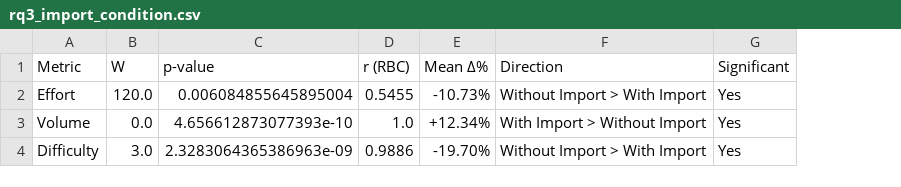
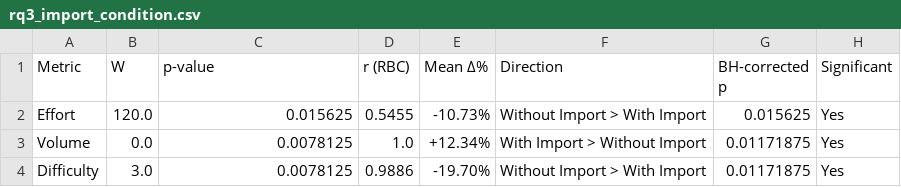
Before and after one commit to A-K-T-K/quantum-sdk-halstead-analysis, a CSV file: data/rq3_import_condition.csv, drawn as a sheet; the diff names each change by its address in the sheet, - before the commit and + after, or states it on an @@ line.

```diff
--- a/data/rq3_import_condition.csv
+++ b/data/rq3_import_condition.csv
+column G (BH-corrected p), rows 2-4: 0.015625 | 0.01171875 | 0.01171875
-C2 (p-value): 0.006084855645895004
+C2 (p-value): 0.015625
-C3 (p-value): 4.656612873077393e-10
+C3 (p-value): 0.0078125
-C4 (p-value): 2.3283064365386963e-09
+C4 (p-value): 0.0078125
```
Also changed, not shown: data/functional_equivalence.csv, data/functional_equivalence_audit_471afb3.csv, 45 other files.
